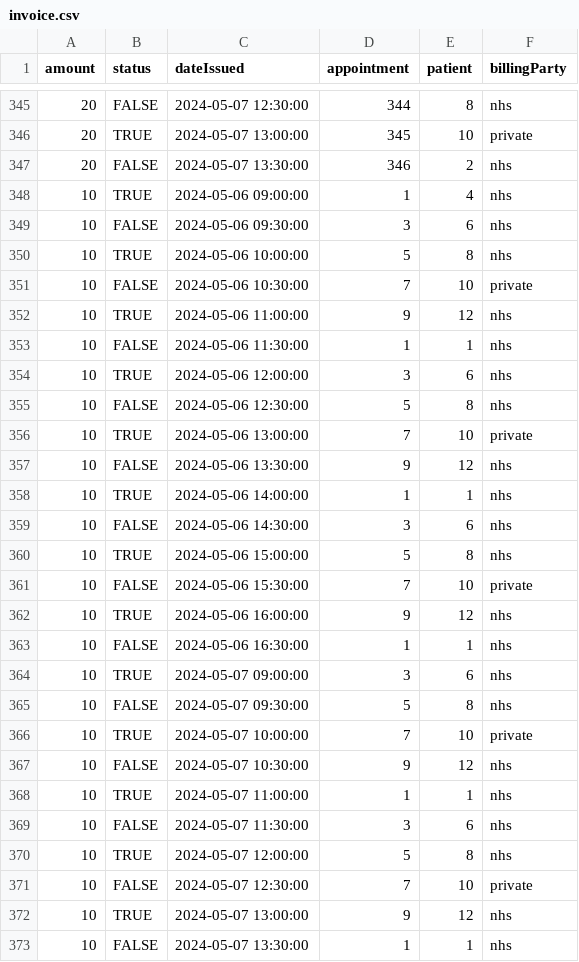
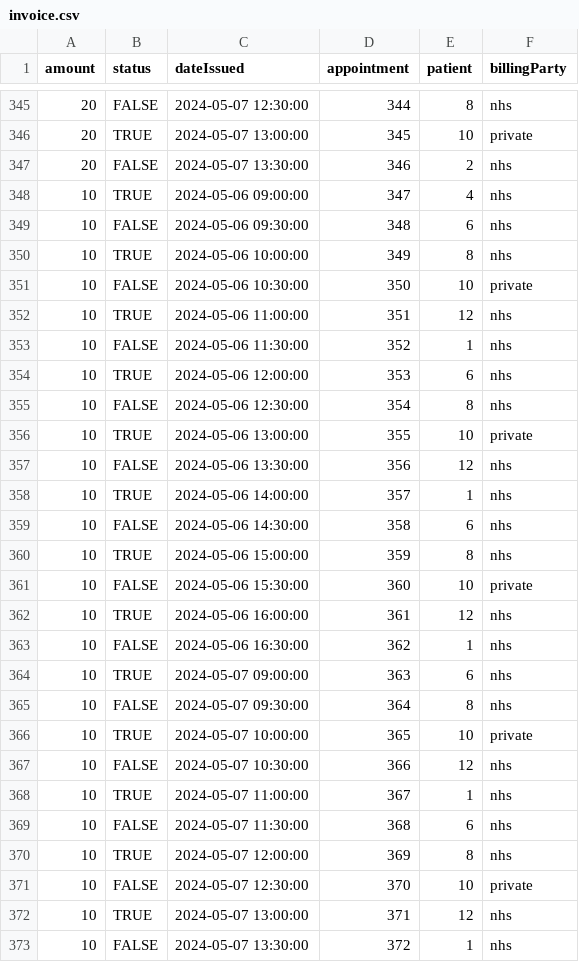
Before and after one commit to adam-selman/DaESD-Assignment-2, a CSV file: DESD_2024/SmartCare/data/invoice.csv, drawn as a sheet; only a part is shown, gaps mark what is left out; the diff covers the shown part only.

Commit message:
updated invoice appointment id

```diff
--- a/DESD_2024/SmartCare/data/invoice.csv
+++ b/DESD_2024/SmartCare/data/invoice.csv
@@ -347,27 +347,27 @@ amount,status,dateIssued,appointment,patient,billingParty
 20,FALSE,2024-05-07 13:30:00,346,2,nhs
-10,TRUE,2024-05-06 09:00:00,1,4,nhs
-10,FALSE,2024-05-06 09:30:00,3,6,nhs
-10,TRUE,2024-05-06 10:00:00,5,8,nhs
-10,FALSE,2024-05-06 10:30:00,7,10,private
-10,TRUE,2024-05-06 11:00:00,9,12,nhs
-10,FALSE,2024-05-06 11:30:00,1,1,nhs
-10,TRUE,2024-05-06 12:00:00,3,6,nhs
-10,FALSE,2024-05-06 12:30:00,5,8,nhs
-10,TRUE,2024-05-06 13:00:00,7,10,private
-10,FALSE,2024-05-06 13:30:00,9,12,nhs
-10,TRUE,2024-05-06 14:00:00,1,1,nhs
-10,FALSE,2024-05-06 14:30:00,3,6,nhs
-10,TRUE,2024-05-06 15:00:00,5,8,nhs
-10,FALSE,2024-05-06 15:30:00,7,10,private
-10,TRUE,2024-05-06 16:00:00,9,12,nhs
-10,FALSE,2024-05-06 16:30:00,1,1,nhs
-10,TRUE,2024-05-07 09:00:00,3,6,nhs
-10,FALSE,2024-05-07 09:30:00,5,8,nhs
-10,TRUE,2024-05-07 10:00:00,7,10,private
-10,FALSE,2024-05-07 10:30:00,9,12,nhs
-10,TRUE,2024-05-07 11:00:00,1,1,nhs
-10,FALSE,2024-05-07 11:30:00,3,6,nhs
-10,TRUE,2024-05-07 12:00:00,5,8,nhs
-10,FALSE,2024-05-07 12:30:00,7,10,private
-10,TRUE,2024-05-07 13:00:00,9,12,nhs
-10,FALSE,2024-05-07 13:30:00,1,1,nhs
+10,TRUE,2024-05-06 09:00:00,347,4,nhs
+10,FALSE,2024-05-06 09:30:00,348,6,nhs
+10,TRUE,2024-05-06 10:00:00,349,8,nhs
+10,FALSE,2024-05-06 10:30:00,350,10,private
+10,TRUE,2024-05-06 11:00:00,351,12,nhs
+10,FALSE,2024-05-06 11:30:00,352,1,nhs
+10,TRUE,2024-05-06 12:00:00,353,6,nhs
+10,FALSE,2024-05-06 12:30:00,354,8,nhs
+10,TRUE,2024-05-06 13:00:00,355,10,private
+10,FALSE,2024-05-06 13:30:00,356,12,nhs
+10,TRUE,2024-05-06 14:00:00,357,1,nhs
+10,FALSE,2024-05-06 14:30:00,358,6,nhs
+10,TRUE,2024-05-06 15:00:00,359,8,nhs
+10,FALSE,2024-05-06 15:30:00,360,10,private
+10,TRUE,2024-05-06 16:00:00,361,12,nhs
+10,FALSE,2024-05-06 16:30:00,362,1,nhs
+10,TRUE,2024-05-07 09:00:00,363,6,nhs
+10,FALSE,2024-05-07 09:30:00,364,8,nhs
+10,TRUE,2024-05-07 10:00:00,365,10,private
+10,FALSE,2024-05-07 10:30:00,366,12,nhs
+10,TRUE,2024-05-07 11:00:00,367,1,nhs
+10,FALSE,2024-05-07 11:30:00,368,6,nhs
+10,TRUE,2024-05-07 12:00:00,369,8,nhs
+10,FALSE,2024-05-07 12:30:00,370,10,private
+10,TRUE,2024-05-07 13:00:00,371,12,nhs
+10,FALSE,2024-05-07 13:30:00,372,1,nhs
```
Also changed, not shown: 1 edited cell elsewhere in this file.
